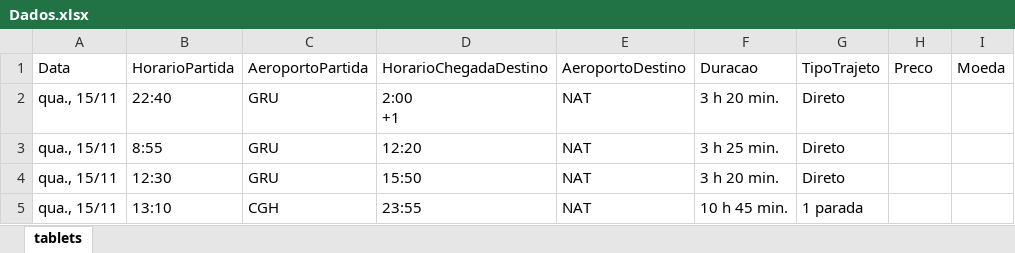
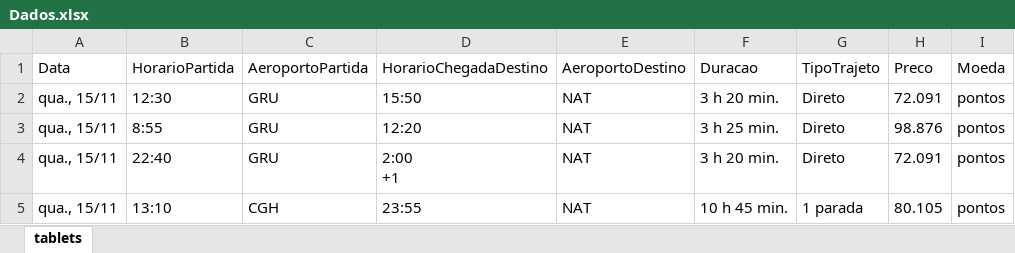
Before and after one commit to novaesdavi/Scrap, an Excel workbook: Scrap/Dados.xlsx, sheet tablets, drawn as a sheet; values as stored, in another font and other column widths than the file's, no borders; ↵ is a line break in a cell; the diff names each change by its address in the sheet, - before the commit and + after, or states it on an @@ line.

Commit message:
correção preço e moeda

```diff
--- a/Scrap/Dados.xlsx (sheet tablets)
+++ b/Scrap/Dados.xlsx (sheet tablets)
-B2 (HorarioPartida): 22:40
+B2 (HorarioPartida): 12:30
-D2 (HorarioChegadaDestino): 2:00 ↵ +1
+D2 (HorarioChegadaDestino): 15:50
-H2 (Preco): (empty)
+H2 (Preco): 72.091
-I2:I5 (Moeda): (empty)
+I2:I5 (Moeda): pontos
-H3 (Preco): (empty)
+H3 (Preco): 98.876
-B4 (HorarioPartida): 12:30
+B4 (HorarioPartida): 22:40
-D4 (HorarioChegadaDestino): 15:50
+D4 (HorarioChegadaDestino): 2:00 ↵ +1
-H4 (Preco): (empty)
+H4 (Preco): 72.091
-H5 (Preco): (empty)
+H5 (Preco): 80.105
```
Also changed, not shown: 6 other files.
